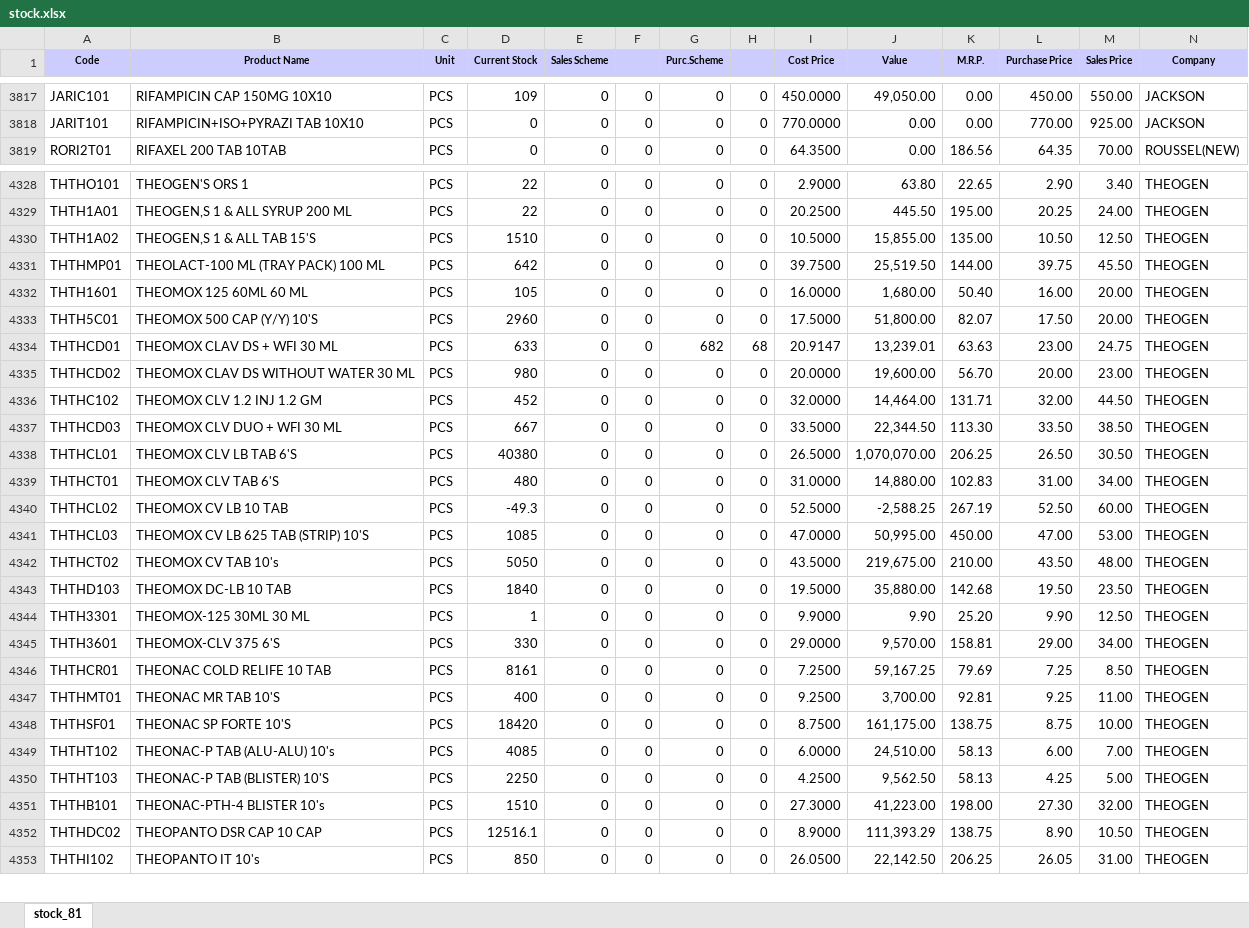
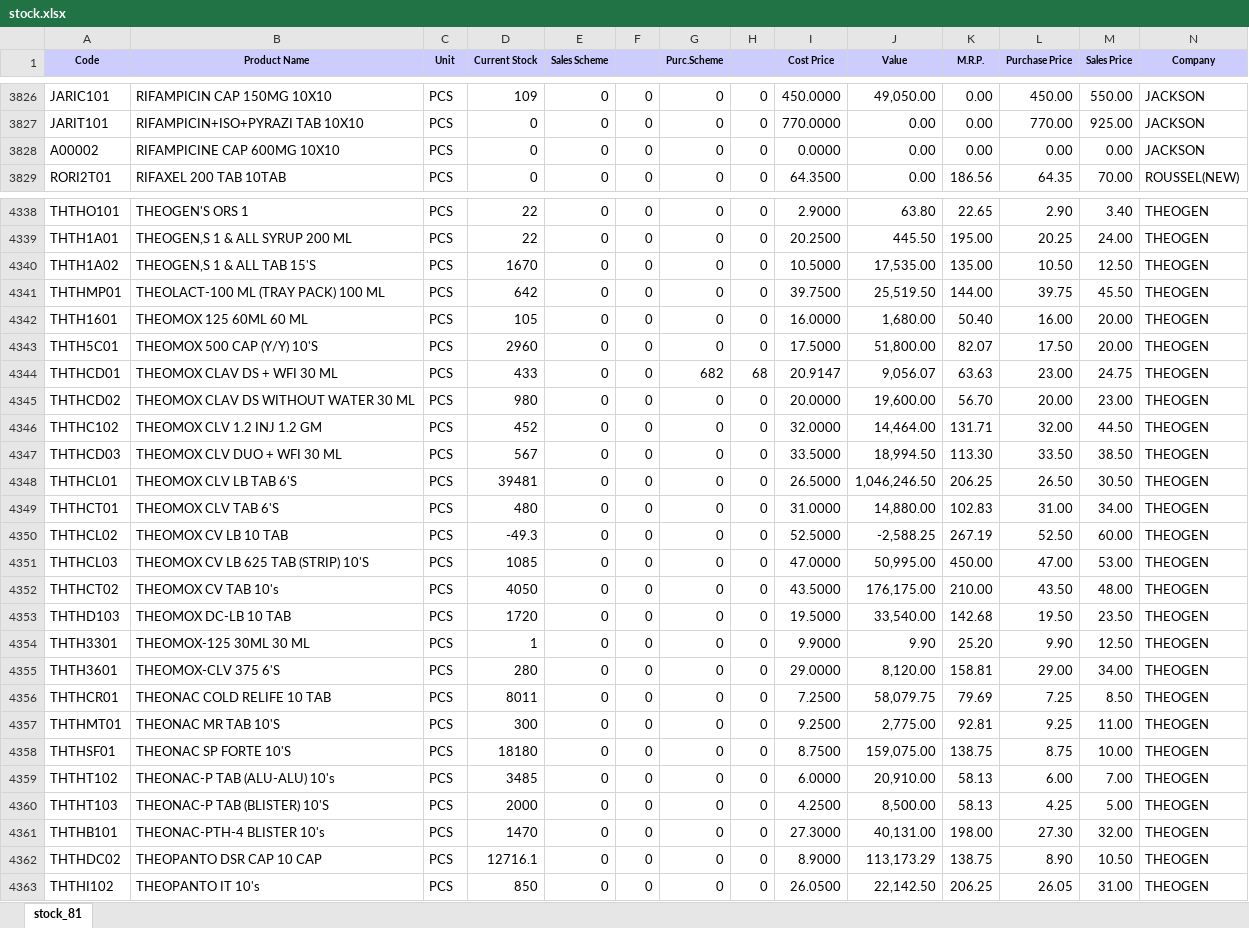
Before and after one commit to ishwarpharma/ishwarone, an Excel workbook: stock.xlsx, sheet stock_81, drawn as a sheet; only a part is shown, gaps mark what is left out; values as stored, in another font and other column widths than the file's, no borders; addresses are those after the commit; rows hold the shown columns only; the diff covers the shown part only; the diff names each change by its address in the sheet, - before the commit and + after, or states it on an @@ line.

```diff
--- a/stock.xlsx (sheet stock_81)
+++ b/stock.xlsx (sheet stock_81)
+row 3828: A00002 | RIFAMPICINE CAP 600MG 10X10 | PCS | 0 | 0 | 0 | 0 | 0 | 0.0000 | 0.00 | 0.00 | 0.00 | 0.00 | JACKSON
-D4340 (Current Stock): 1510
+D4340 (Current Stock): 1670
-J4340 (Value): 15,855.00
+J4340 (Value): 17,535.00
-D4344 (Current Stock): 633
+D4344 (Current Stock): 433
-J4344 (Value): 13,239.01
+J4344 (Value): 9,056.07
-D4347 (Current Stock): 667
+D4347 (Current Stock): 567
-J4347 (Value): 22,344.50
+J4347 (Value): 18,994.50
-D4348 (Current Stock): 40380
+D4348 (Current Stock): 39481
-J4348 (Value): 1,070,070.00
+J4348 (Value): 1,046,246.50
-D4352 (Current Stock): 5050
+D4352 (Current Stock): 4050
-J4352 (Value): 219,675.00
+J4352 (Value): 176,175.00
-D4353 (Current Stock): 1840
+D4353 (Current Stock): 1720
-J4353 (Value): 35,880.00
+J4353 (Value): 33,540.00
-D4355 (Current Stock): 330
+D4355 (Current Stock): 280
-J4355 (Value): 9,570.00
+J4355 (Value): 8,120.00
-D4356 (Current Stock): 8161
+D4356 (Current Stock): 8011
-J4356 (Value): 59,167.25
+J4356 (Value): 58,079.75
-D4357 (Current Stock): 400
+D4357 (Current Stock): 300
-J4357 (Value): 3,700.00
+J4357 (Value): 2,775.00
-D4358 (Current Stock): 18420
+D4358 (Current Stock): 18180
-J4358 (Value): 161,175.00
+J4358 (Value): 159,075.00
-D4359 (Current Stock): 4085
+D4359 (Current Stock): 3485
-J4359 (Value): 24,510.00
+J4359 (Value): 20,910.00
-D4360 (Current Stock): 2250
+D4360 (Current Stock): 2000
-J4360 (Value): 9,562.50
+J4360 (Value): 8,500.00
-D4361 (Current Stock): 1510
+D4361 (Current Stock): 1470
-J4361 (Value): 41,223.00
+J4361 (Value): 40,131.00
-D4362 (Current Stock): 12516.1
+D4362 (Current Stock): 12716.1
-J4362 (Value): 111,393.29
+J4362 (Value): 113,173.29
```
Also changed, not shown: 9 added rows and 1311 edited cells elsewhere in this sheet.
